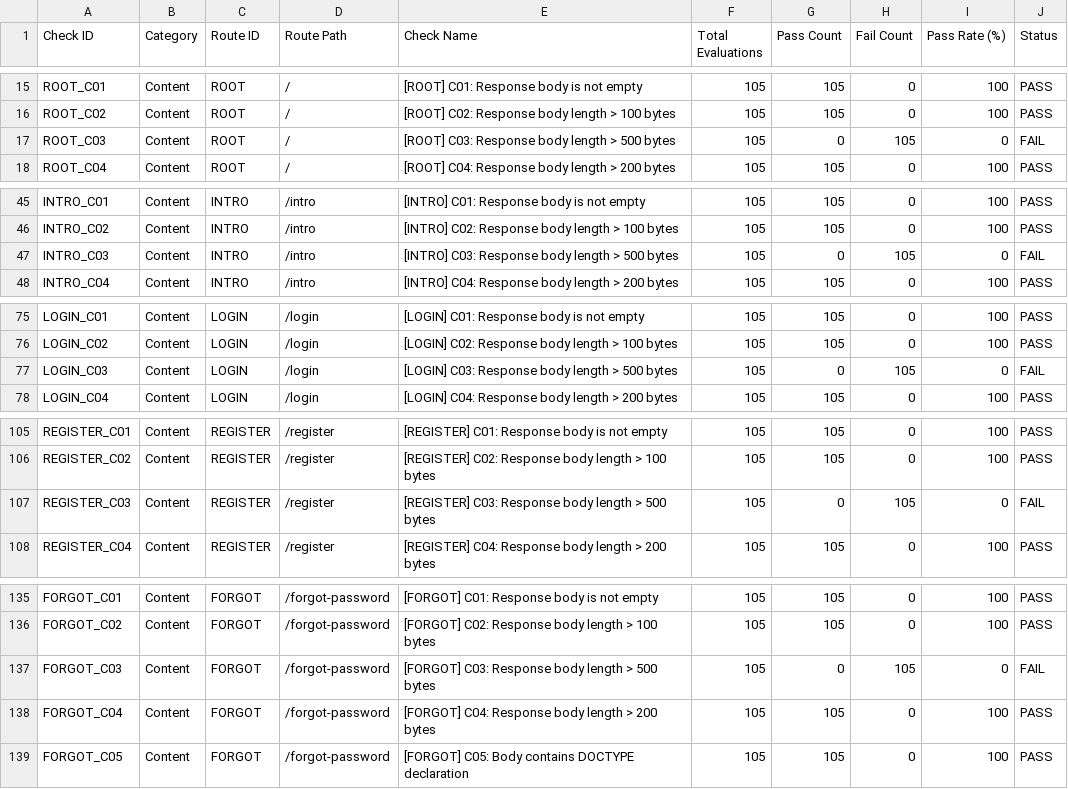
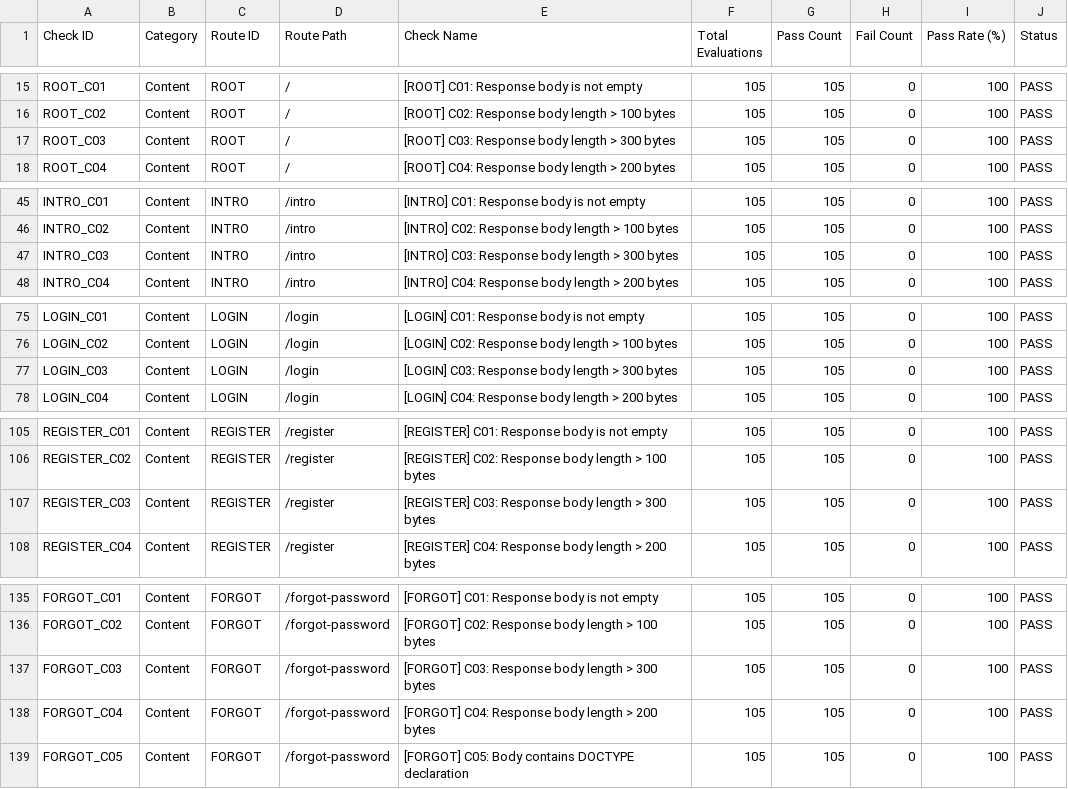
Before and after one commit to Poojasri-art/web, a CSV file: ci-results/check-results.csv, drawn as a sheet; only a part is shown, gaps mark what is left out; the diff covers the shown part only.

```diff
--- a/ci-results/check-results.csv
+++ b/ci-results/check-results.csv
@@ -16,3 +16,3 @@ ROOT_C01,Content,ROOT,/,"[ROOT] C01: Response body is not empty",105,105,0,100,P
 ROOT_C02,Content,ROOT,/,"[ROOT] C02: Response body length > 100 bytes",105,105,0,100,PASS
-ROOT_C03,Content,ROOT,/,"[ROOT] C03: Response body length > 500 bytes",105,0,105,0,FAIL
+ROOT_C03,Content,ROOT,/,"[ROOT] C03: Response body length > 300 bytes",105,105,0,100,PASS
 ROOT_C04,Content,ROOT,/,"[ROOT] C04: Response body length > 200 bytes",105,105,0,100,PASS
@@ -46,3 +46,3 @@ INTRO_C01,Content,INTRO,/intro,"[INTRO] C01: Response body is not empty",105,105
 INTRO_C02,Content,INTRO,/intro,"[INTRO] C02: Response body length > 100 bytes",105,105,0,100,PASS
-INTRO_C03,Content,INTRO,/intro,"[INTRO] C03: Response body length > 500 bytes",105,0,105,0,FAIL
+INTRO_C03,Content,INTRO,/intro,"[INTRO] C03: Response body length > 300 bytes",105,105,0,100,PASS
 INTRO_C04,Content,INTRO,/intro,"[INTRO] C04: Response body length > 200 bytes",105,105,0,100,PASS
@@ -76,3 +76,3 @@ LOGIN_C01,Content,LOGIN,/login,"[LOGIN] C01: Response body is not empty",105,105
 LOGIN_C02,Content,LOGIN,/login,"[LOGIN] C02: Response body length > 100 bytes",105,105,0,100,PASS
-LOGIN_C03,Content,LOGIN,/login,"[LOGIN] C03: Response body length > 500 bytes",105,0,105,0,FAIL
+LOGIN_C03,Content,LOGIN,/login,"[LOGIN] C03: Response body length > 300 bytes",105,105,0,100,PASS
 LOGIN_C04,Content,LOGIN,/login,"[LOGIN] C04: Response body length > 200 bytes",105,105,0,100,PASS
@@ -106,3 +106,3 @@ REGISTER_C01,Content,REGISTER,/register,"[REGISTER] C01: Response body is not em
 REGISTER_C02,Content,REGISTER,/register,"[REGISTER] C02: Response body length > 100 bytes",105,105,0,100,PASS
-REGISTER_C03,Content,REGISTER,/register,"[REGISTER] C03: Response body length > 500 bytes",105,0,105,0,FAIL
+REGISTER_C03,Content,REGISTER,/register,"[REGISTER] C03: Response body length > 300 bytes",105,105,0,100,PASS
 REGISTER_C04,Content,REGISTER,/register,"[REGISTER] C04: Response body length > 200 bytes",105,105,0,100,PASS
@@ -136,3 +136,3 @@ FORGOT_C01,Content,FORGOT,/forgot-password,"[FORGOT] C01: Response body is not e
 FORGOT_C02,Content,FORGOT,/forgot-password,"[FORGOT] C02: Response body length > 100 bytes",105,105,0,100,PASS
-FORGOT_C03,Content,FORGOT,/forgot-password,"[FORGOT] C03: Response body length > 500 bytes",105,0,105,0,FAIL
+FORGOT_C03,Content,FORGOT,/forgot-password,"[FORGOT] C03: Response body length > 300 bytes",105,105,0,100,PASS
 FORGOT_C04,Content,FORGOT,/forgot-password,"[FORGOT] C04: Response body length > 200 bytes",105,105,0,100,PASS
```
Also changed, not shown: 25 edited cells elsewhere in this file, 1 other file.
